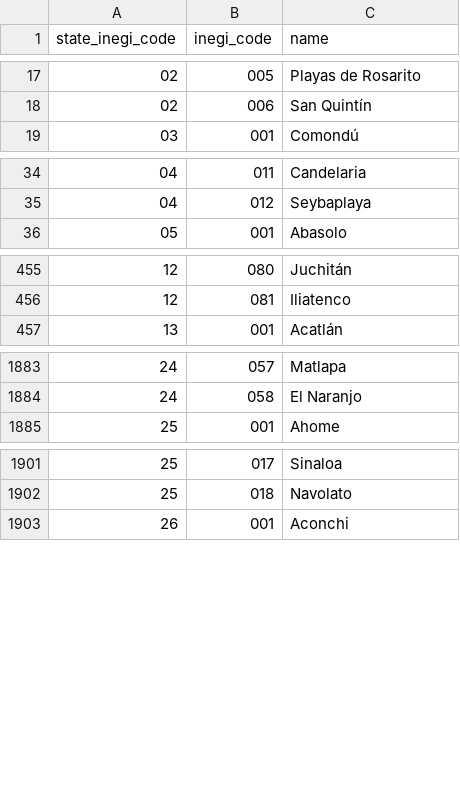
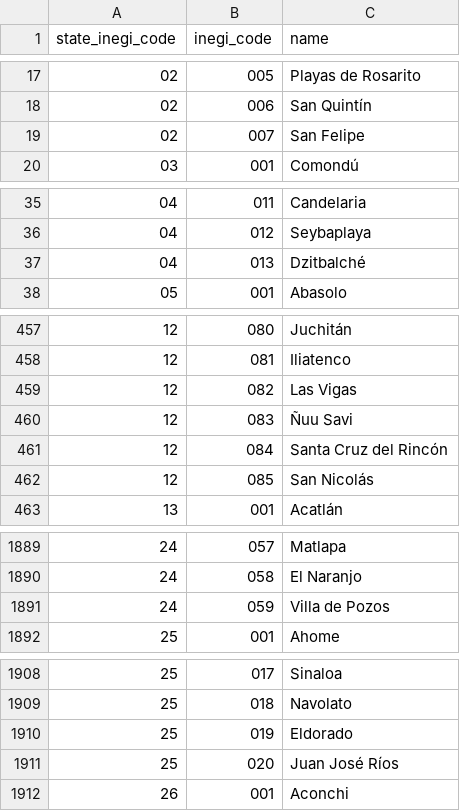
Before and after one commit to cdsutezoficial/118-SISA-BACK, a CSV file: src/main/resources/seed/inegi_municipios.csv, drawn as a sheet; only a part is shown, gaps mark what is left out; the diff covers the shown part only; the diff names each change by its address in the sheet, - before the commit and + after, or states it on an @@ line.

Commit message:
feat(catalogo-sepomex): se actualizo el catalogo INEGI de municipios
Se sincroniza inegi_municipios.csv con el corte vigente (2,478 municipios),
incluyendo altas y correcciones de nombres. Se ajusta la prueba de conteo y
se simula JavaMailSender para que el contexto de pruebas no dependa de SMTP.

```diff
--- a/src/main/resources/seed/inegi_municipios.csv
+++ b/src/main/resources/seed/inegi_municipios.csv
+row 19: 02 | 007 | San Felipe
+row 37: 04 | 013 | Dzitbalché
+row 459: 12 | 082 | Las Vigas
+row 460: 12 | 083 | Ñuu Savi
+row 461: 12 | 084 | Santa Cruz del Rincón
+row 462: 12 | 085 | San Nicolás
+row 1891: 24 | 059 | Villa de Pozos
+row 1910: 25 | 019 | Eldorado
+row 1911: 25 | 020 | Juan José Ríos
```
Also changed, not shown: 16 edited cells elsewhere in this file, 1 other file.
